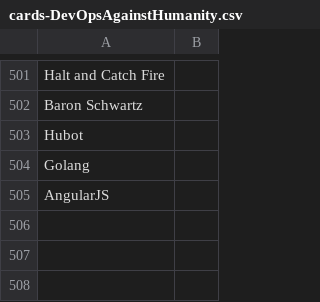
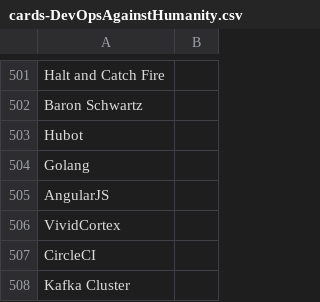
Before and after one commit to VividCortex/devops-against-humanity, a CSV file: cards-DevOpsAgainstHumanity.csv, drawn as a sheet; only a part is shown, gaps mark what is left out.

Commit message:
More nouns

```diff
--- a/cards-DevOpsAgainstHumanity.csv
+++ b/cards-DevOpsAgainstHumanity.csv
@@ -505 +505,4 @@ Golang,
 AngularJS,
+VividCortex,
+CircleCI,
+Kafka Cluster,
```
